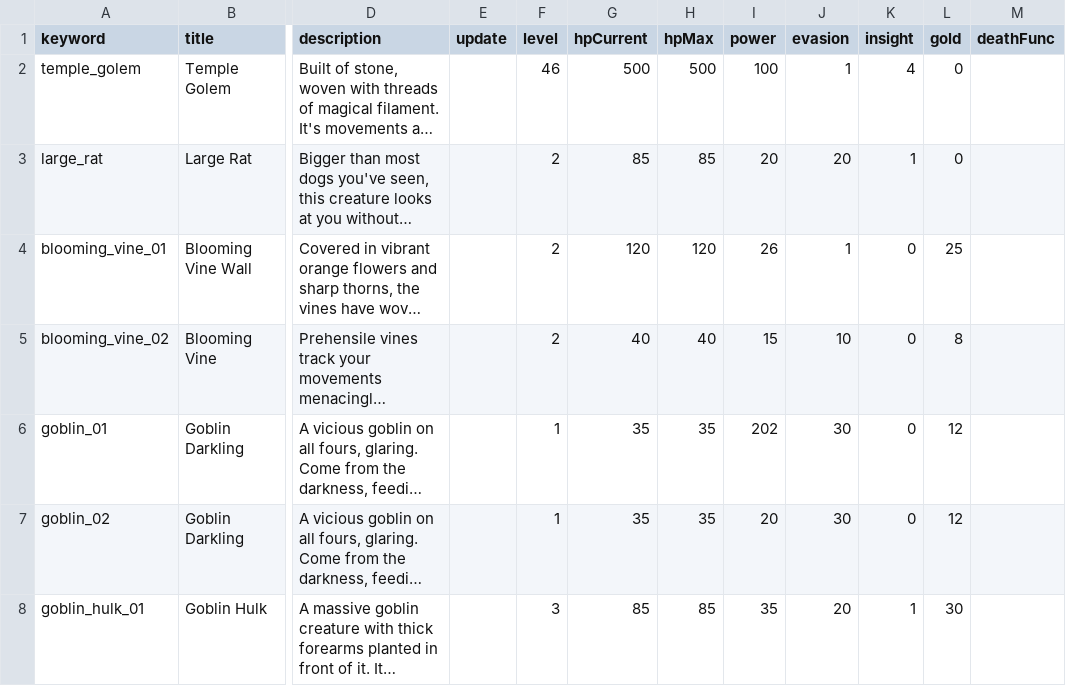
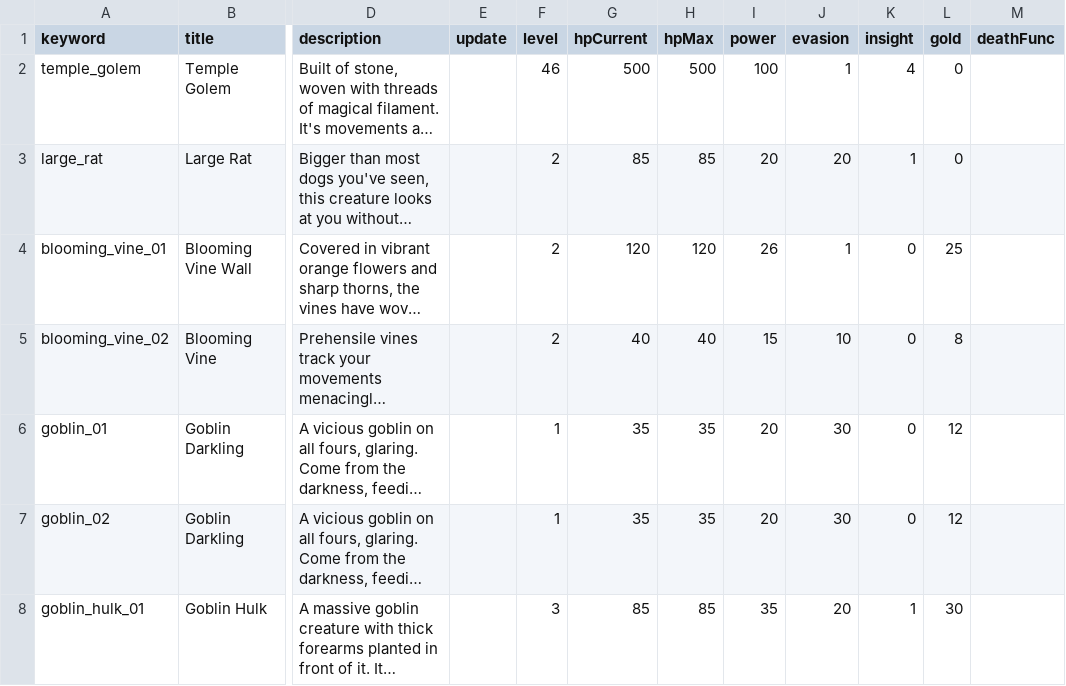
Before and after one commit to benswinden/Verdigris, a CSV file: Data/monsters.csv, drawn as a sheet; only a part is shown, gaps mark what is left out; long unchanged cells end in …; the diff names each change by its address in the sheet, - before the commit and + after, or states it on an @@ line.

```diff
--- a/Data/monsters.csv
+++ b/Data/monsters.csv
-I6 (power): 202
+I6 (power): 20
```
Also changed, not shown: 1 other file.
